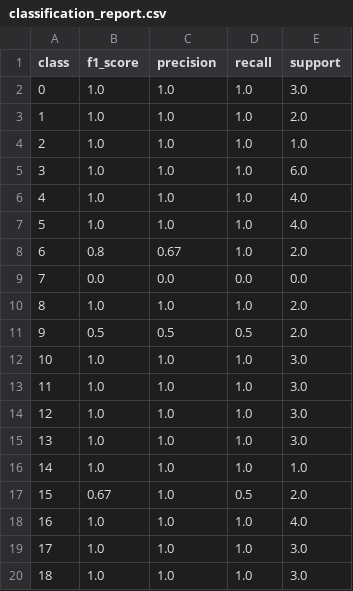
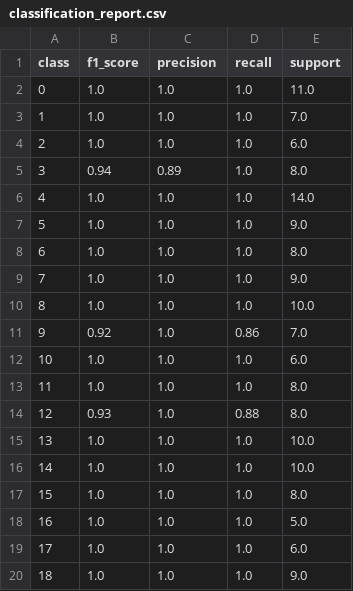
Before and after one commit to aa18514/Python, a CSV file: auto_keras_magic/classification_report.csv, drawn as a sheet; only a part is shown; the diff covers the shown part only.

Commit message:
updated classification report.csv

```diff
--- a/auto_keras_magic/classification_report.csv
+++ b/auto_keras_magic/classification_report.csv
@@ -1,20 +1,20 @@
 class,f1_score,precision,recall,support
-    0,1.0,1.0,1.0,3.0
-    1,1.0,1.0,1.0,2.0
-    2,1.0,1.0,1.0,1.0
-    3,1.0,1.0,1.0,6.0
-    4,1.0,1.0,1.0,4.0
-    5,1.0,1.0,1.0,4.0
-    6,0.8,0.67,1.0,2.0
-    7,0.0,0.0,0.0,0.0
-    8,1.0,1.0,1.0,2.0
-    9,0.5,0.5,0.5,2.0
-   10,1.0,1.0,1.0,3.0
-   11,1.0,1.0,1.0,3.0
-   12,1.0,1.0,1.0,3.0
-   13,1.0,1.0,1.0,3.0
-   14,1.0,1.0,1.0,1.0
-   15,0.67,1.0,0.5,2.0
-   16,1.0,1.0,1.0,4.0
-   17,1.0,1.0,1.0,3.0
-   18,1.0,1.0,1.0,3.0
+    0,1.0,1.0,1.0,11.0
+    1,1.0,1.0,1.0,7.0
+    2,1.0,1.0,1.0,6.0
+    3,0.94,0.89,1.0,8.0
+    4,1.0,1.0,1.0,14.0
+    5,1.0,1.0,1.0,9.0
+    6,1.0,1.0,1.0,8.0
+    7,1.0,1.0,1.0,9.0
+    8,1.0,1.0,1.0,10.0
+    9,0.92,1.0,0.86,7.0
+   10,1.0,1.0,1.0,6.0
+   11,1.0,1.0,1.0,8.0
+   12,0.93,1.0,0.88,8.0
+   13,1.0,1.0,1.0,10.0
+   14,1.0,1.0,1.0,10.0
+   15,1.0,1.0,1.0,8.0
+   16,1.0,1.0,1.0,5.0
+   17,1.0,1.0,1.0,6.0
+   18,1.0,1.0,1.0,9.0
```
Also changed, not shown: 3 added rows and 28 edited cells elsewhere in this file.
